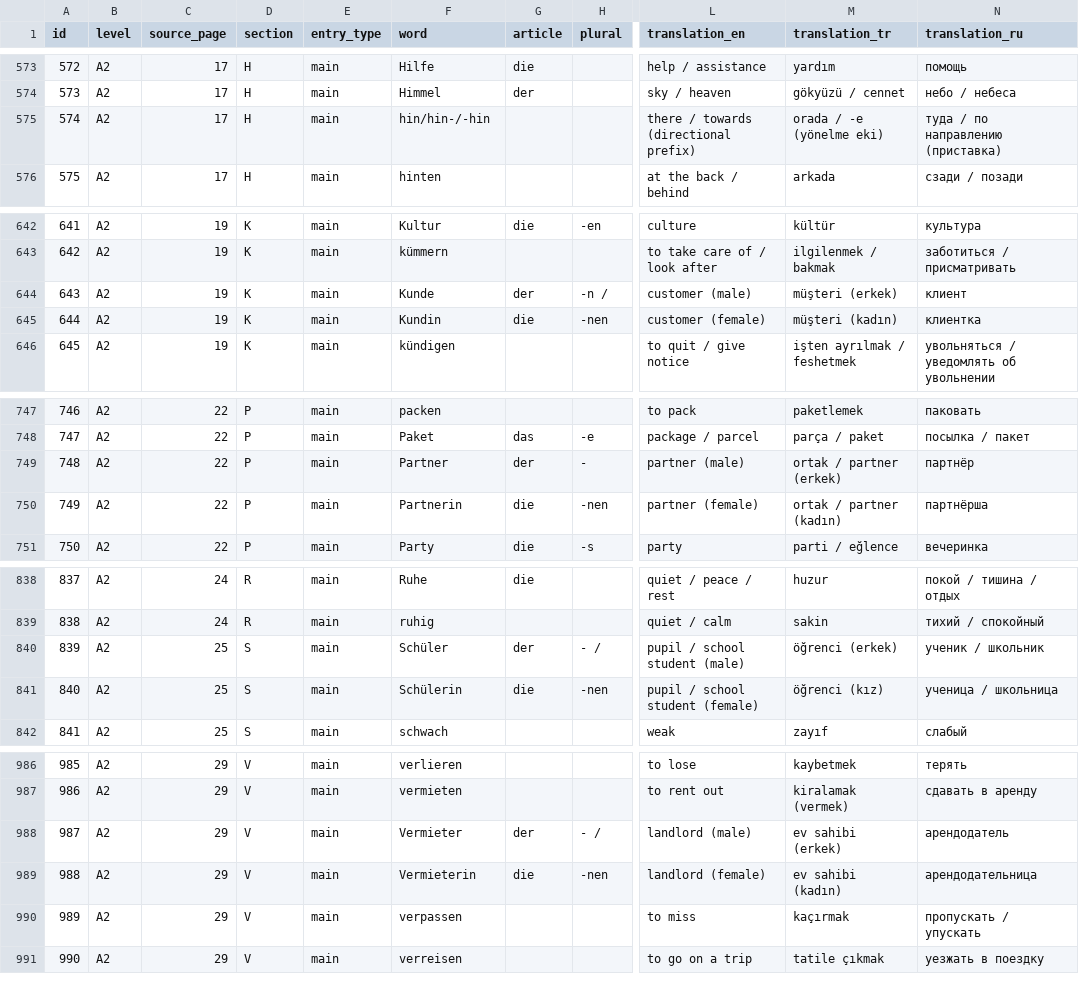
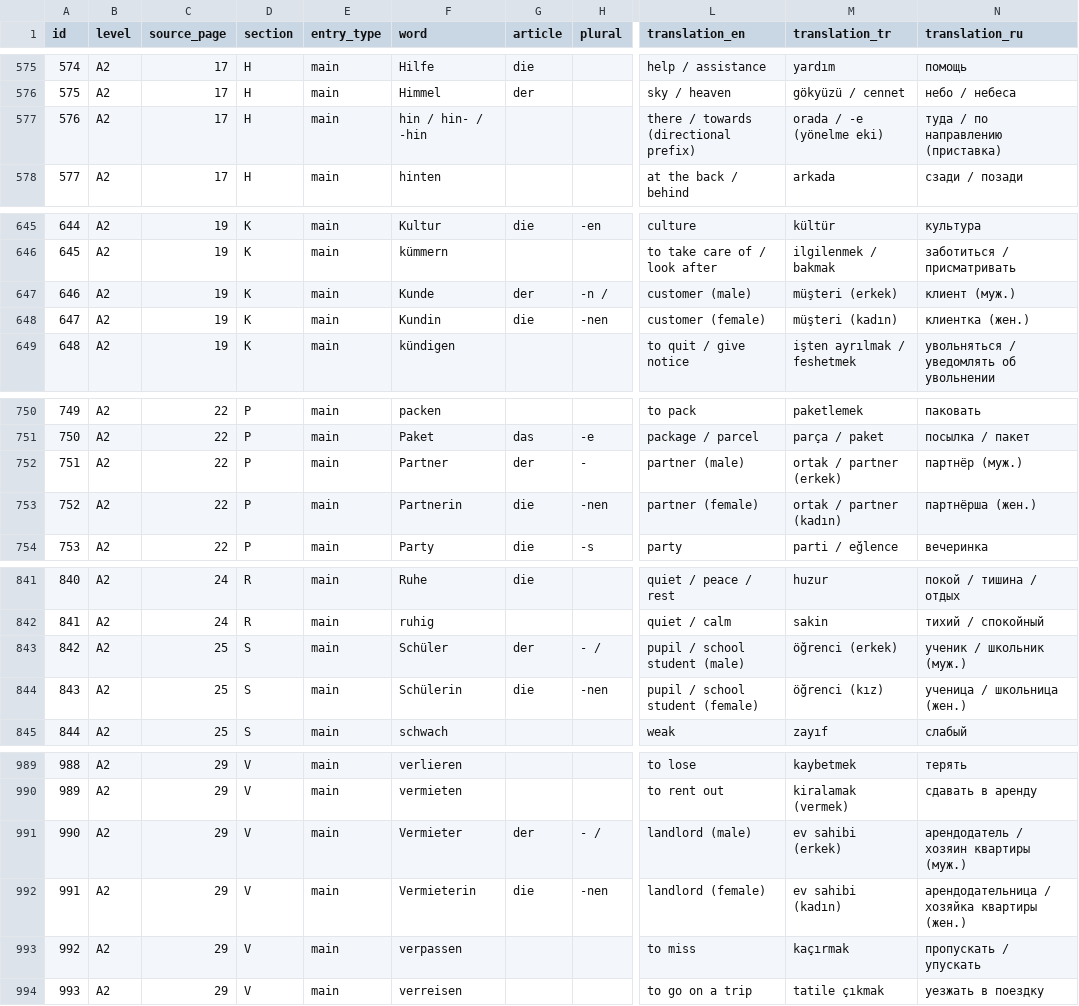
Before and after one commit to mehrashojjat/deutsch-lernen, a CSV file: word_data/quiz_csv/a2.csv, drawn as a sheet; only a part is shown, gaps mark what is left out; addresses are those after the commit; the diff covers the shown part only; the diff names each change by its address in the sheet, - before the commit and + after, or states it on an @@ line.

Commit message:
Review A2 word data for corruption

```diff
--- a/word_data/quiz_csv/a2.csv
+++ b/word_data/quiz_csv/a2.csv
@@ column A (id) renumbered from row 438 down @@
-F577 (word): hin/hin-/-hin
+F577 (word): hin / hin- / -hin
-N647 (translation_ru): клиент
+N647 (translation_ru): клиент (муж.)
-N648 (translation_ru): клиентка
+N648 (translation_ru): клиентка (жен.)
-N752 (translation_ru): партнёр
+N752 (translation_ru): партнёр (муж.)
-N753 (translation_ru): партнёрша
+N753 (translation_ru): партнёрша (жен.)
-N843 (translation_ru): ученик / школьник
+N843 (translation_ru): ученик / школьник (муж.)
-N844 (translation_ru): ученица / школьница
+N844 (translation_ru): ученица / школьница (жен.)
-N991 (translation_ru): арендодатель
+N991 (translation_ru): арендодатель / хозяин квартиры (муж.)
-N992 (translation_ru): арендодательница
+N992 (translation_ru): арендодательница / хозяйка квартиры (жен.)
```
Also changed, not shown: 3 added rows and 31 edited cells elsewhere in this file.
